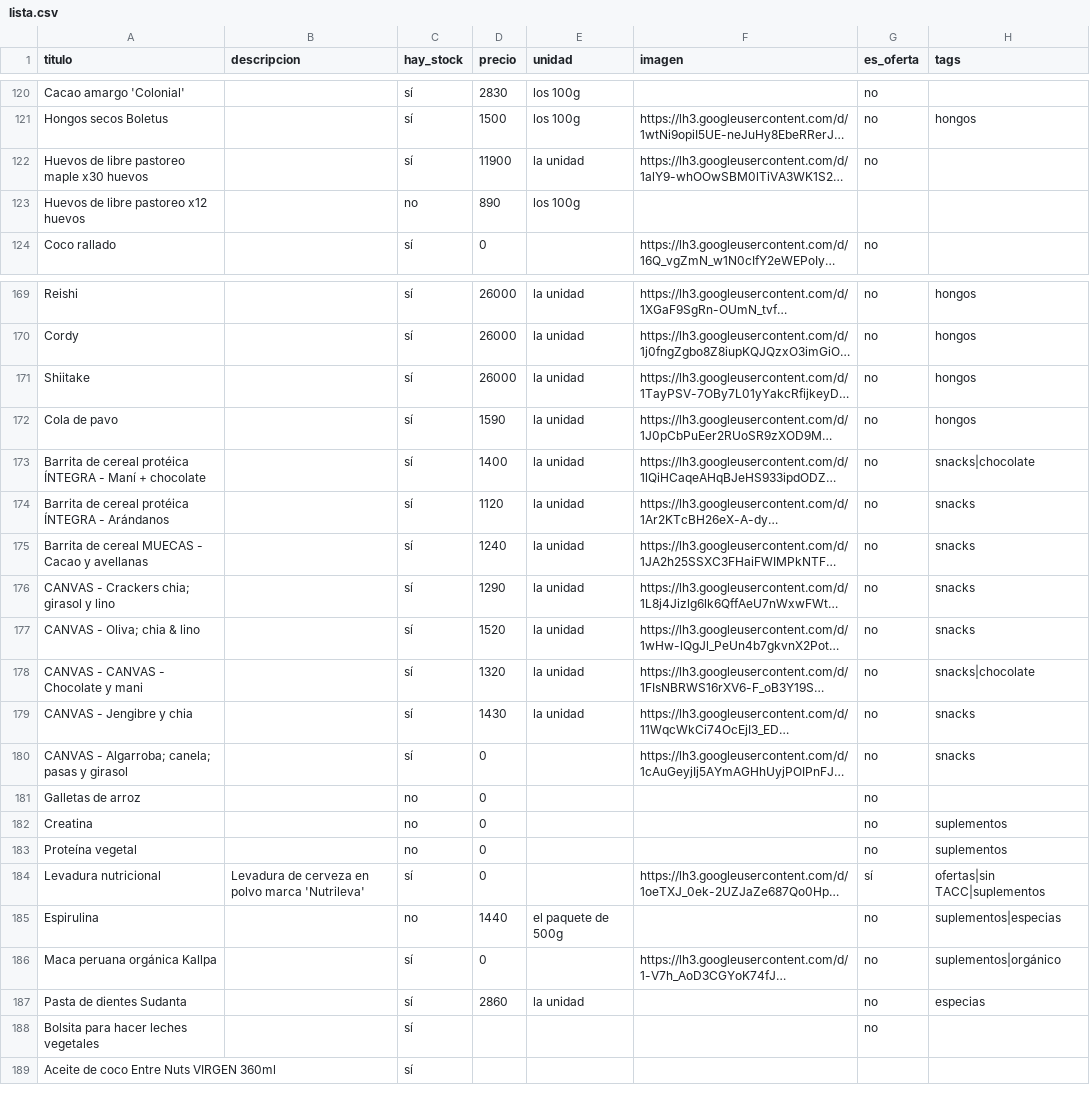
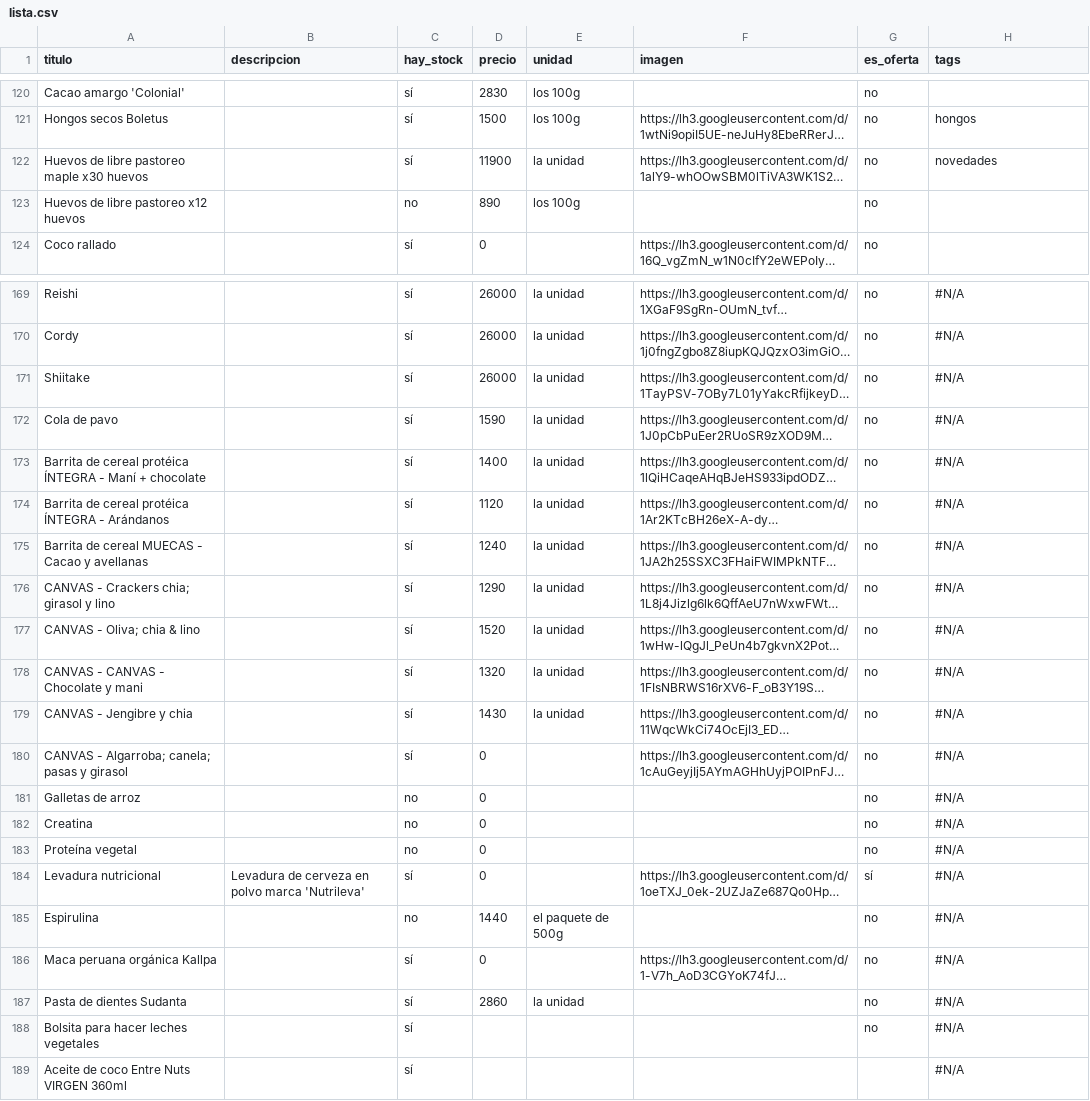
Before and after one commit to dietetica/productos, a CSV file: lista.csv, drawn as a sheet; only a part is shown, gaps mark what is left out; long unchanged cells end in …; the diff covers the shown part only; the diff names each change by its address in the sheet, - before the commit and + after, or states it on an @@ line.

```diff
--- a/lista.csv
+++ b/lista.csv
-H122 (tags): (empty)
+H122 (tags): novedades
-G123 (es_oferta): (empty)
+G123 (es_oferta): no
-H169:H172 (tags): hongos
+H169:H172 (tags): #N/A
-H173 (tags): snacks|chocolate
+H173 (tags): #N/A
-H174:H177 (tags): snacks
+H174:H177 (tags): #N/A
-H178 (tags): snacks|chocolate
+H178 (tags): #N/A
-H179:H180 (tags): snacks
+H179:H180 (tags): #N/A
-H181 (tags): (empty)
+H181 (tags): #N/A
-H182:H183 (tags): suplementos
+H182:H183 (tags): #N/A
-H184 (tags): ofertas|sin TACC|suplementos
+H184 (tags): #N/A
-H185 (tags): suplementos|especias
+H185 (tags): #N/A
-H186 (tags): suplementos|orgánico
+H186 (tags): #N/A
-H187 (tags): especias
+H187 (tags): #N/A
-H188:H189 (tags): (empty)
+H188:H189 (tags): #N/A
```
Also changed, not shown: 29 edited cells elsewhere in this file.
